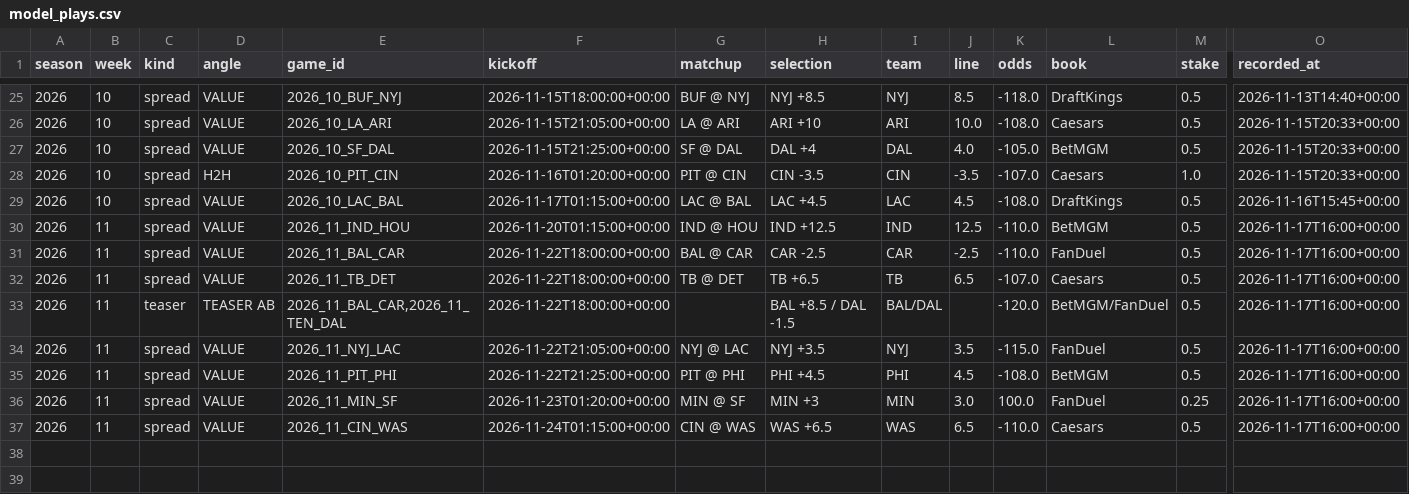
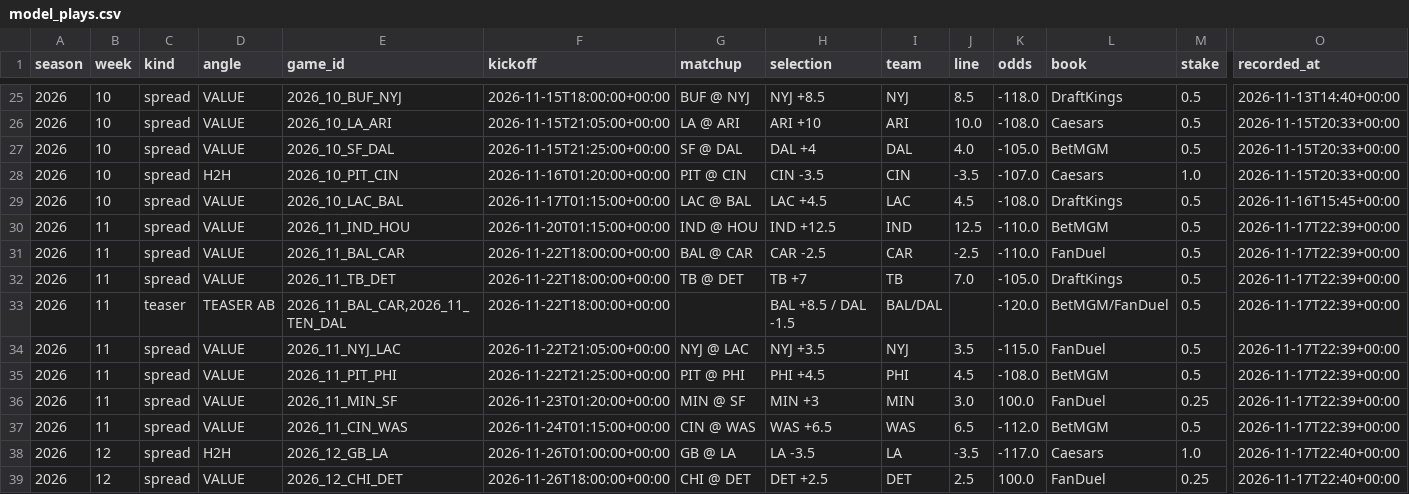
Before and after one commit to barrca12-rgb/NFL, a CSV file: bets/model_plays.csv, drawn as a sheet; only a part is shown, gaps mark what is left out; rows hold the shown columns only; the diff covers the shown part only; the diff names each change by its address in the sheet, - before the commit and + after, or states it on an @@ line.

```diff
--- a/bets/model_plays.csv
+++ b/bets/model_plays.csv
-O30:O37 (recorded_at): 2026-11-17T16:00+00:00
+O30:O37 (recorded_at): 2026-11-17T22:39+00:00
-H32 (selection): TB +6.5
+H32 (selection): TB +7
-J32 (line): 6.5
+J32 (line): 7.0
-K32 (odds): -107.0
+K32 (odds): -105.0
-L32 (book): Caesars
+L32 (book): DraftKings
-K37 (odds): -110.0
+K37 (odds): -112.0
-L37 (book): Caesars
+L37 (book): BetMGM
+row 38: 2026 | 12 | spread | H2H | 2026_12_GB_LA | 2026-11-26T01:00:00+00:00 | GB @ LA | LA -3.5 | LA | -3.5 | -117.0 | Caesars | 1.0 | 2026-11-17T22:40+00:00
+row 39: 2026 | 12 | spread | VALUE | 2026_12_CHI_DET | 2026-11-26T18:00:00+00:00 | CHI @ DET | DET +2.5 | DET | 2.5 | 100.0 | FanDuel | 0.25 | 2026-11-17T22:40+00:00
```
Also changed, not shown: 10 added rows elsewhere in this file, 11 other files.
